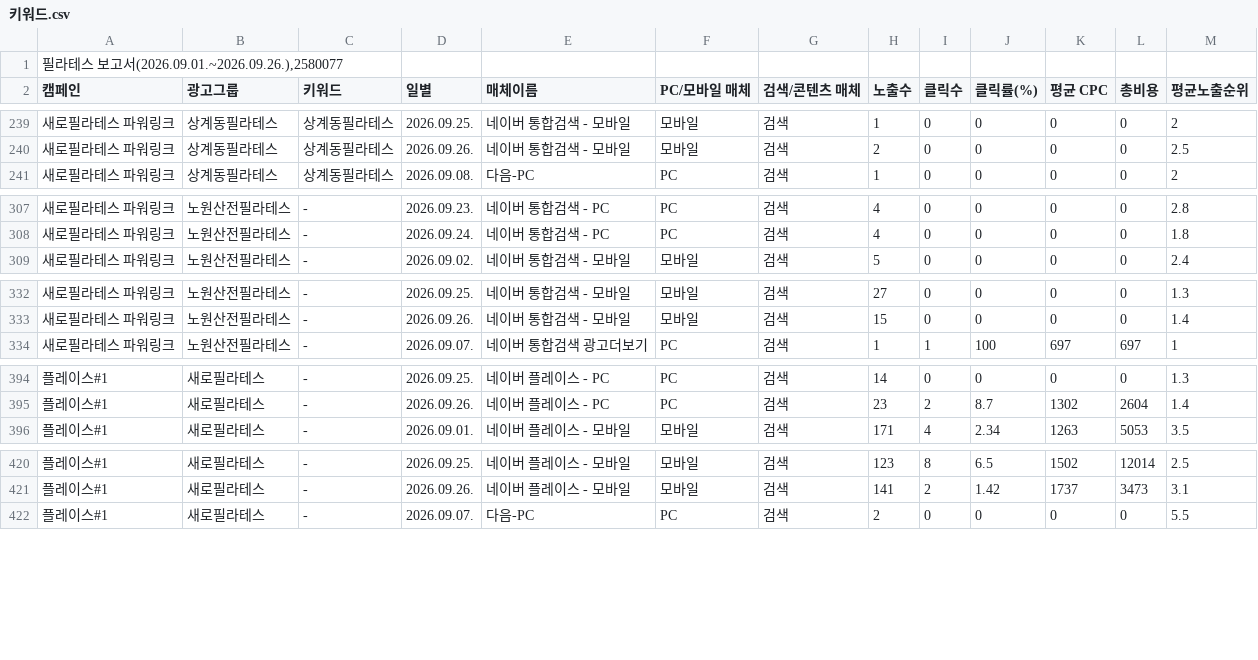
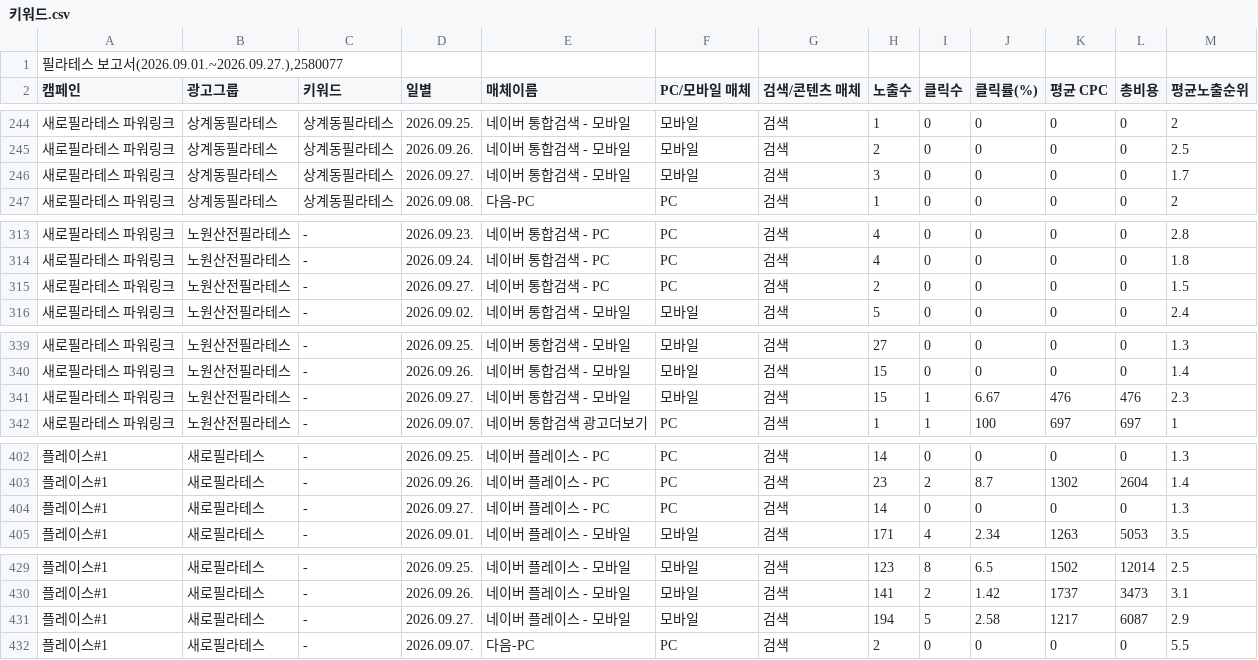
Before and after one commit to LeeKwanBeom/saero-ad-report-skill, a CSV file: data/2026-09/키워드.csv, drawn as a sheet; only a part is shown, gaps mark what is left out; the diff covers the shown part only.

```diff
--- a/data/2026-09/키워드.csv
+++ b/data/2026-09/키워드.csv
@@ -1,2 +1,2 @@
-"필라테스 보고서(2026.09.01.~2026.09.26.),2580077"
+"필라테스 보고서(2026.09.01.~2026.09.27.),2580077"
 캠페인,광고그룹,키워드,일별,매체이름,PC/모바일 매체,검색/콘텐츠 매체,노출수,클릭수,클릭률(%),평균 CPC,총비용,평균노출순위
@@ -240,2 +245,3 @@
 새로필라테스 파워링크,상계동필라테스,상계동필라테스,2026.09.26.,네이버 통합검색 - 모바일,모바일,검색,2,0,0,0,0,2.5
+새로필라테스 파워링크,상계동필라테스,상계동필라테스,2026.09.27.,네이버 통합검색 - 모바일,모바일,검색,3,0,0,0,0,1.7
 새로필라테스 파워링크,상계동필라테스,상계동필라테스,2026.09.08.,다음-PC,PC,검색,1,0,0,0,0,2
@@ -308,2 +314,3 @@
 새로필라테스 파워링크,노원산전필라테스,-,2026.09.24.,네이버 통합검색 - PC,PC,검색,4,0,0,0,0,1.8
+새로필라테스 파워링크,노원산전필라테스,-,2026.09.27.,네이버 통합검색 - PC,PC,검색,2,0,0,0,0,1.5
 새로필라테스 파워링크,노원산전필라테스,-,2026.09.02.,네이버 통합검색 - 모바일,모바일,검색,5,0,0,0,0,2.4
@@ -333,2 +340,3 @@
 새로필라테스 파워링크,노원산전필라테스,-,2026.09.26.,네이버 통합검색 - 모바일,모바일,검색,15,0,0,0,0,1.4
+새로필라테스 파워링크,노원산전필라테스,-,2026.09.27.,네이버 통합검색 - 모바일,모바일,검색,15,1,6.67,476,476,2.3
 새로필라테스 파워링크,노원산전필라테스,-,2026.09.07.,네이버 통합검색 광고더보기,PC,검색,1,1,100,697,697,1
@@ -395,2 +403,3 @@
 플레이스#1,새로필라테스,-,2026.09.26.,네이버 플레이스 - PC,PC,검색,23,2,8.7,1302,2604,1.4
+플레이스#1,새로필라테스,-,2026.09.27.,네이버 플레이스 - PC,PC,검색,14,0,0,0,0,1.3
 플레이스#1,새로필라테스,-,2026.09.01.,네이버 플레이스 - 모바일,모바일,검색,171,4,2.34,1263,5053,3.5
@@ -421,2 +430,3 @@
 플레이스#1,새로필라테스,-,2026.09.26.,네이버 플레이스 - 모바일,모바일,검색,141,2,1.42,1737,3473,3.1
+플레이스#1,새로필라테스,-,2026.09.27.,네이버 플레이스 - 모바일,모바일,검색,194,5,2.58,1217,6087,2.9
 플레이스#1,새로필라테스,-,2026.09.07.,다음-PC,PC,검색,2,0,0,0,0,5.5
```
Also changed, not shown: 7 added rows elsewhere in this file, data/2026-09/검색어.csv, data/2026-09/상세지역.csv, 1 other file.
